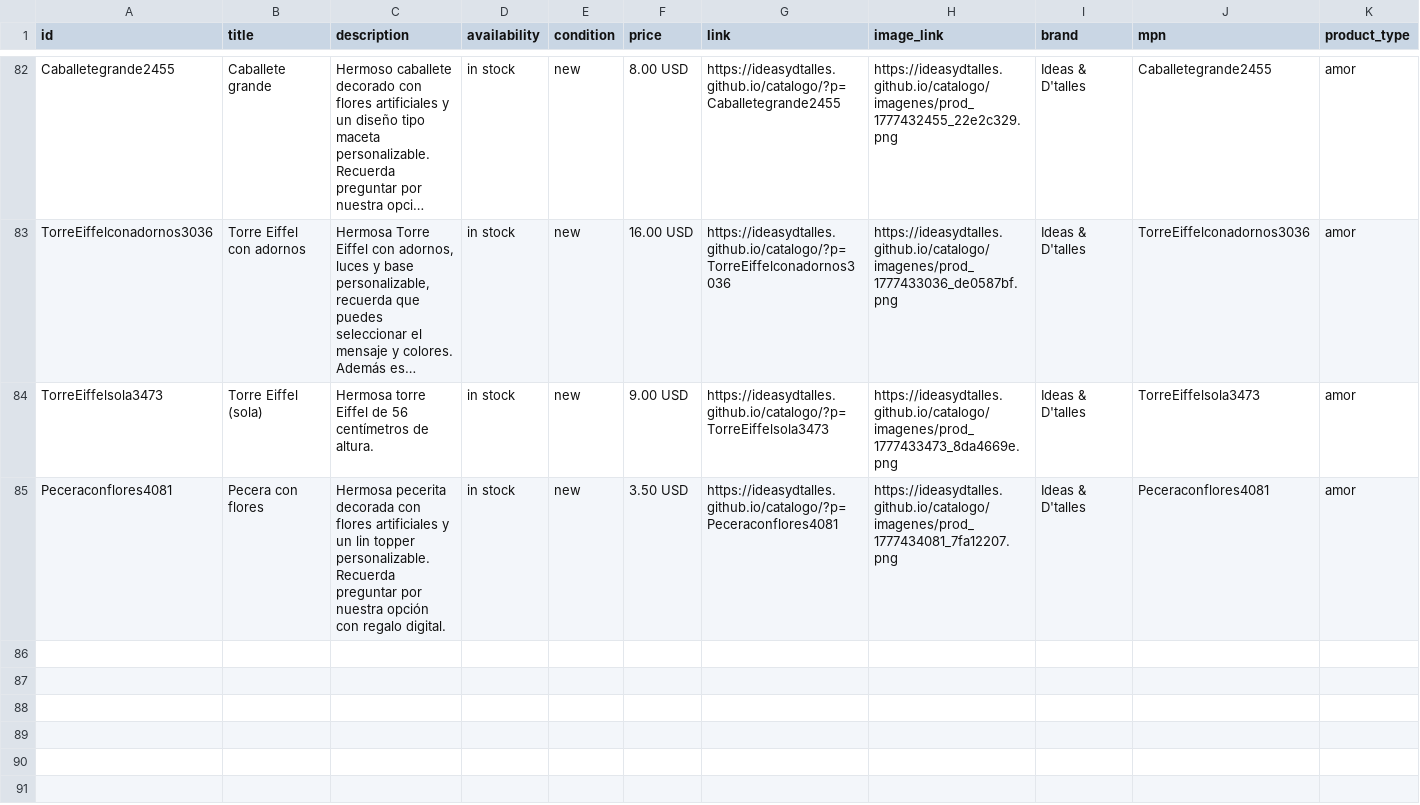
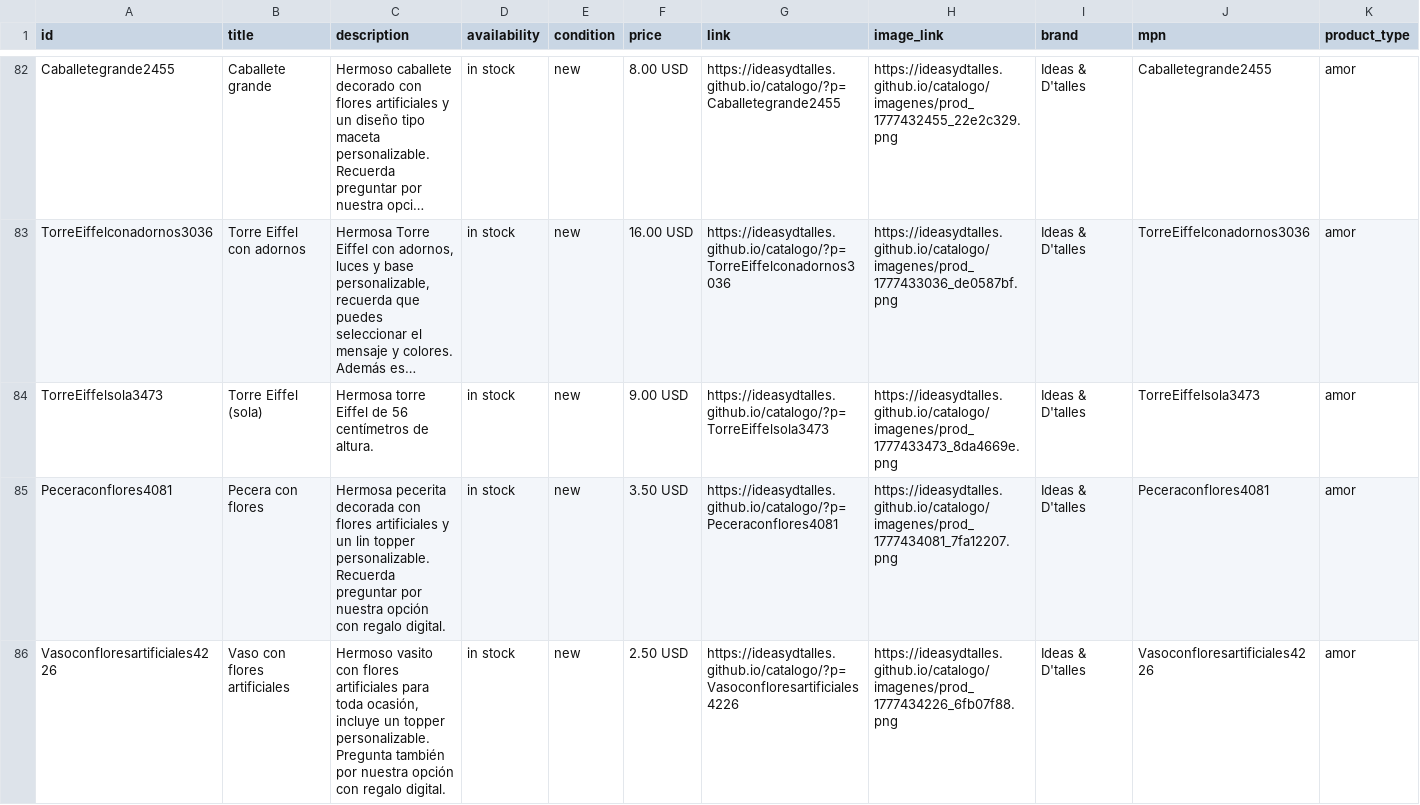
Before and after one commit to ideasydtalles/catalogo, a CSV file: meta-feed.csv, drawn as a sheet; only a part is shown, gaps mark what is left out; long unchanged cells end in …; rows hold the shown columns only; the diff names each change by its address in the sheet, - before the commit and + after, or states it on an @@ line.

Commit message:
Auto: Nuevo producto Vaso con flores artificiales

```diff
--- a/meta-feed.csv
+++ b/meta-feed.csv
+row 86: Vasoconfloresartificiales4226 | Vaso con flores artificiales | Hermoso vasito con flores artificiales para toda ocasión, incluye un topper personalizable. Pregunta también por nuestra opción con regalo digital. | in stock | new | 2.50 USD | https://ideasydtalles.github.io/catalogo/?p=Vasoconfloresartificiales4226 | https://ideasydtalles.github.io/catalogo/imagenes/prod_1777434226_6fb07f88.png | Ideas & D'talles | Vasoconfloresartificiales4226 | amor
```
Also changed, not shown: 4 other files.
